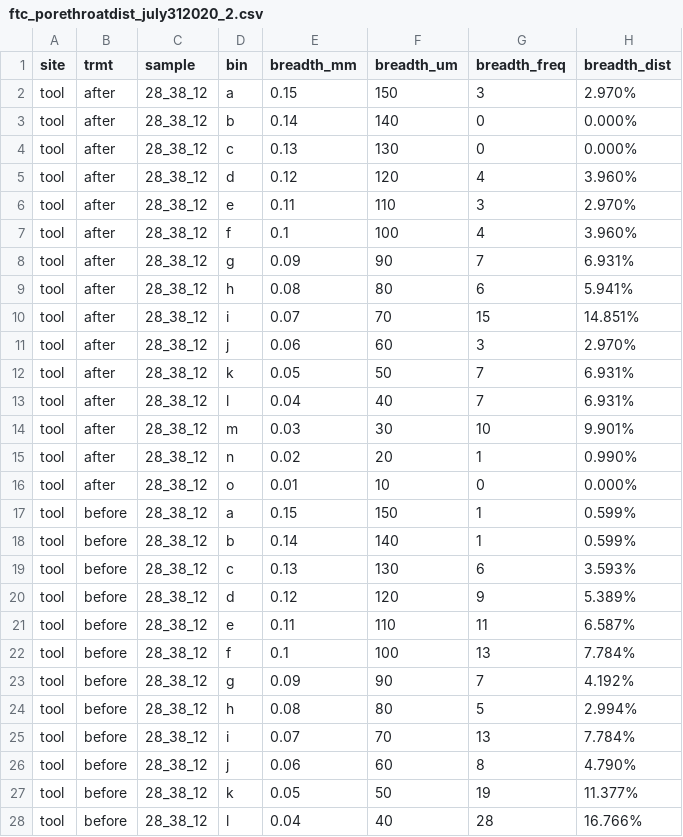
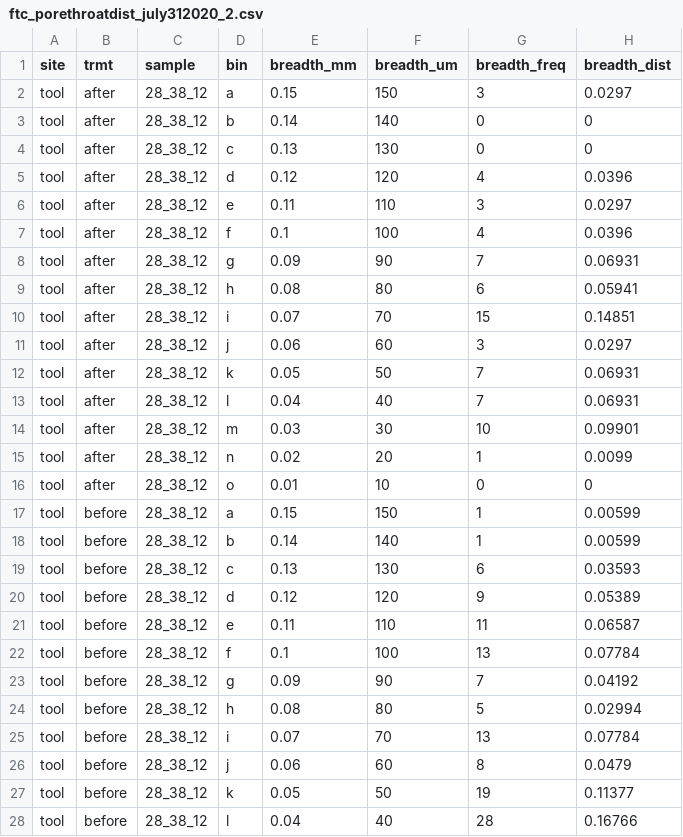
Before and after one commit to Erin-Rooney/FreezeThaw, a CSV file: processed/ftc_porethroatdist_july312020_2.csv, drawn as a sheet; only a part is shown; the diff covers the shown part only.

Commit message:
Update ftc_porethroatdist_july312020_2.csv

```diff
--- a/processed/ftc_porethroatdist_july312020_2.csv
+++ b/processed/ftc_porethroatdist_july312020_2.csv
@@ -1,28 +1,28 @@
 site,trmt,sample,bin,breadth_mm,breadth_um,breadth_freq,breadth_dist
-tool,after,28_38_12,a,0.15,150,3,2.970%
-tool,after,28_38_12,b,0.14,140,0,0.000%
-tool,after,28_38_12,c,0.13,130,0,0.000%
-tool,after,28_38_12,d,0.12,120,4,3.960%
-tool,after,28_38_12,e,0.11,110,3,2.970%
-tool,after,28_38_12,f,0.1,100,4,3.960%
-tool,after,28_38_12,g,0.09,90,7,6.931%
-tool,after,28_38_12,h,0.08,80,6,5.941%
-tool,after,28_38_12,i,0.07,70,15,14.851%
-tool,after,28_38_12,j,0.06,60,3,2.970%
-tool,after,28_38_12,k,0.05,50,7,6.931%
-tool,after,28_38_12,l,0.04,40,7,6.931%
-tool,after,28_38_12,m,0.03,30,10,9.901%
-tool,after,28_38_12,n,0.02,20,1,0.990%
-tool,after,28_38_12,o,0.01,10,0,0.000%
-tool,before,28_38_12,a,0.15,150,1,0.599%
-tool,before,28_38_12,b,0.14,140,1,0.599%
-tool,before,28_38_12,c,0.13,130,6,3.593%
-tool,before,28_38_12,d,0.12,120,9,5.389%
-tool,before,28_38_12,e,0.11,110,11,6.587%
-tool,before,28_38_12,f,0.1,100,13,7.784%
-tool,before,28_38_12,g,0.09,90,7,4.192%
-tool,before,28_38_12,h,0.08,80,5,2.994%
-tool,before,28_38_12,i,0.07,70,13,7.784%
-tool,before,28_38_12,j,0.06,60,8,4.790%
-tool,before,28_38_12,k,0.05,50,19,11.377%
-tool,before,28_38_12,l,0.04,40,28,16.766%
+tool,after,28_38_12,a,0.15,150,3,0.0297
+tool,after,28_38_12,b,0.14,140,0,0
+tool,after,28_38_12,c,0.13,130,0,0
+tool,after,28_38_12,d,0.12,120,4,0.0396
+tool,after,28_38_12,e,0.11,110,3,0.0297
+tool,after,28_38_12,f,0.1,100,4,0.0396
+tool,after,28_38_12,g,0.09,90,7,0.06931
+tool,after,28_38_12,h,0.08,80,6,0.05941
+tool,after,28_38_12,i,0.07,70,15,0.14851
+tool,after,28_38_12,j,0.06,60,3,0.0297
+tool,after,28_38_12,k,0.05,50,7,0.06931
+tool,after,28_38_12,l,0.04,40,7,0.06931
+tool,after,28_38_12,m,0.03,30,10,0.09901
+tool,after,28_38_12,n,0.02,20,1,0.0099
+tool,after,28_38_12,o,0.01,10,0,0
+tool,before,28_38_12,a,0.15,150,1,0.00599
+tool,before,28_38_12,b,0.14,140,1,0.00599
+tool,before,28_38_12,c,0.13,130,6,0.03593
+tool,before,28_38_12,d,0.12,120,9,0.05389
+tool,before,28_38_12,e,0.11,110,11,0.06587
+tool,before,28_38_12,f,0.1,100,13,0.07784
+tool,before,28_38_12,g,0.09,90,7,0.04192
+tool,before,28_38_12,h,0.08,80,5,0.02994
+tool,before,28_38_12,i,0.07,70,13,0.07784
+tool,before,28_38_12,j,0.06,60,8,0.0479
+tool,before,28_38_12,k,0.05,50,19,0.11377
+tool,before,28_38_12,l,0.04,40,28,0.16766
```
Also changed, not shown: 153 edited cells elsewhere in this file.
